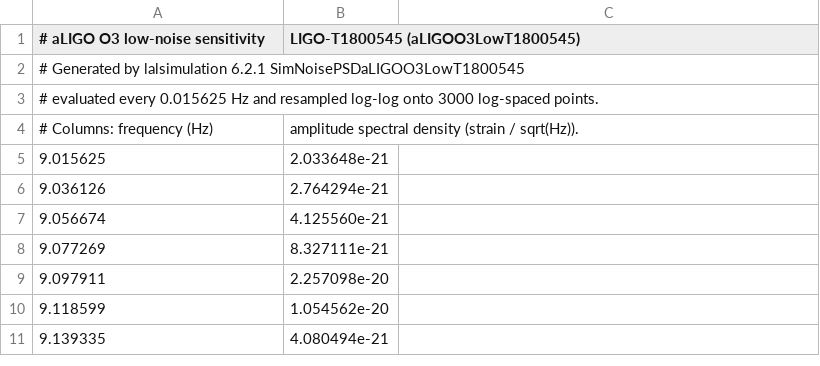
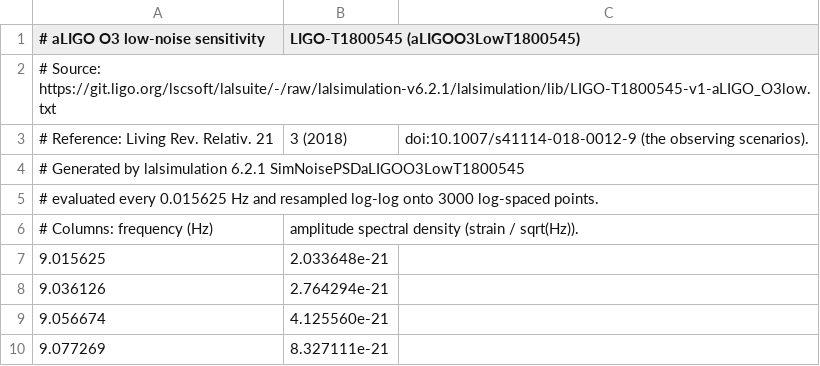
Before and after one commit to mrknorman/gravyflow, a CSV file: gravyflow/res/noise_profiles/aligo_o3low_t1800545.csv, drawn as a sheet; only a part is shown; the shorter side is filled out with more unchanged rows.

```diff
--- a/gravyflow/res/noise_profiles/aligo_o3low_t1800545.csv
+++ b/gravyflow/res/noise_profiles/aligo_o3low_t1800545.csv
@@ -1,2 +1,4 @@
 # aLIGO O3 low-noise sensitivity, LIGO-T1800545 (aLIGOO3LowT1800545)
+# Source: https://git.ligo.org/lscsoft/lalsuite/-/raw/lalsimulation-v6.2.1/lalsimulation/lib/LIGO-T1800545-v1-aLIGO_O3low.txt
+# Reference: Living Rev. Relativ. 21, 3 (2018), doi:10.1007/s41114-018-0012-9 (the observing scenarios).
 # Generated by lalsimulation 6.2.1 SimNoisePSDaLIGOO3LowT1800545,
```
Also changed, not shown: gravyflow/res/noise_profiles/advirgo_design_p1200087.csv, gravyflow/res/noise_profiles/advirgo_o3low_t1800545.csv, 2 other files.
